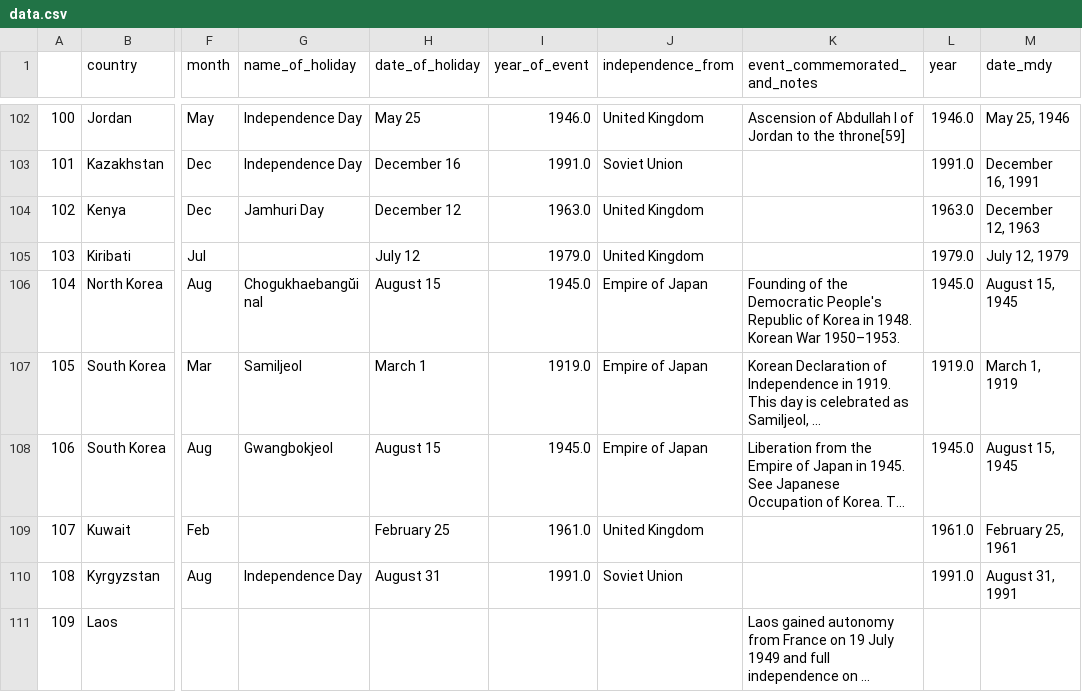
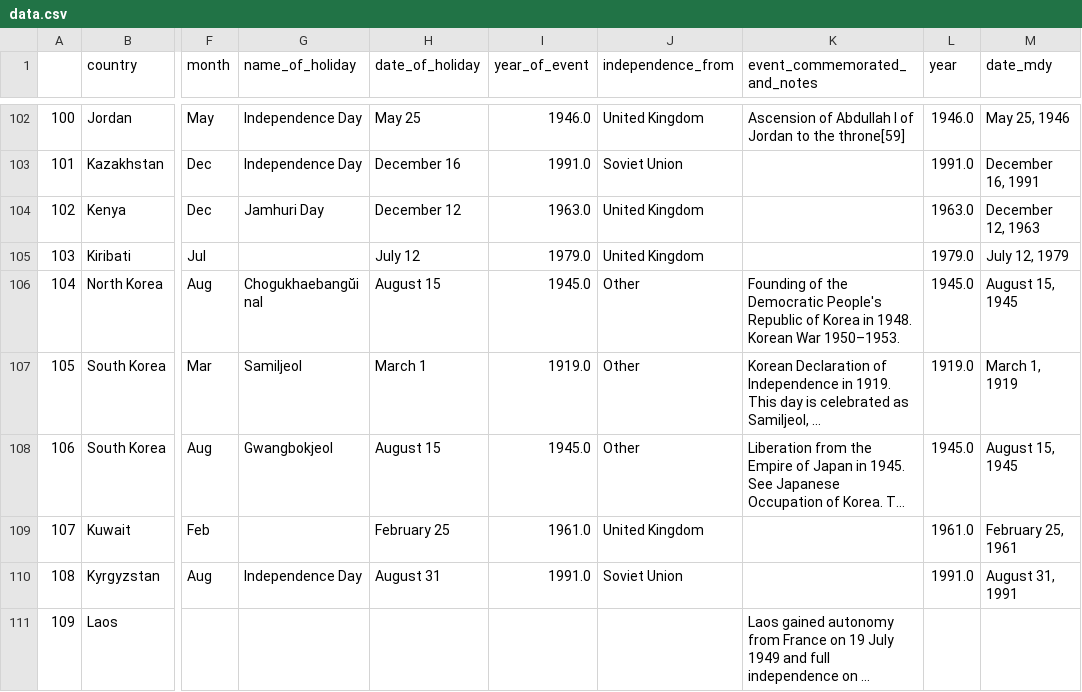
Before and after one commit to euanleith/infovis, a CSV file: data.csv, drawn as a sheet; only a part is shown, gaps mark what is left out; long unchanged cells end in …; the diff covers the shown part only; the diff names each change by its address in the sheet, - before the commit and + after, or states it on an @@ line.

Commit message:
Update data.csv

```diff
--- a/data.csv
+++ b/data.csv
-J106:J108 (independence_from): Empire of Japan
+J106:J108 (independence_from): Other
```
Also changed, not shown: 13 edited cells elsewhere in this file.
